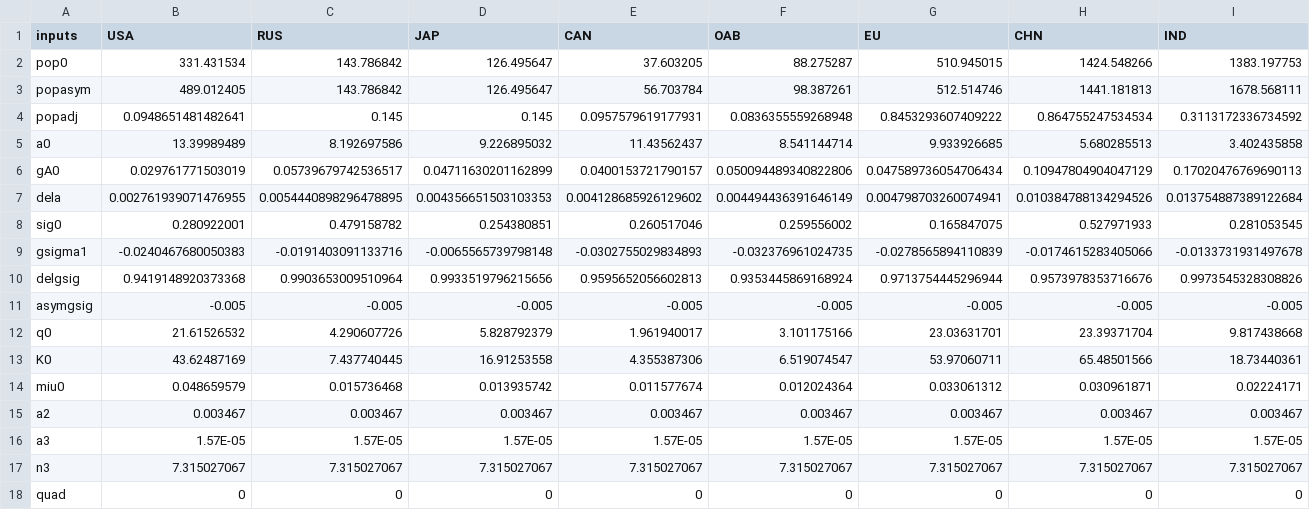
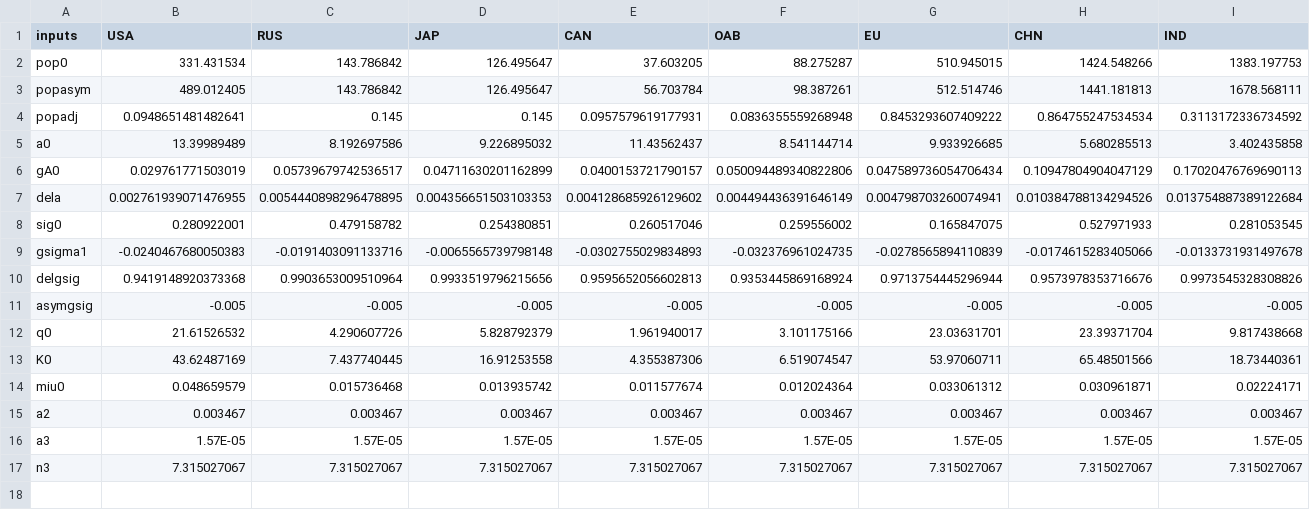
Before and after one commit to AntoineRonsain/RICE2025, a CSV file: spatial_consistency/inputs/high_dam_10MAF.csv, drawn as a sheet; only a part is shown; rows hold the shown columns only; the diff names each change by its address in the sheet, - before the commit and + after, or states it on an @@ line.

Commit message:
modifying input files csv

```diff
--- a/spatial_consistency/inputs/high_dam_10MAF.csv
+++ b/spatial_consistency/inputs/high_dam_10MAF.csv
-row 18: quad | 0 | 0 | 0 | 0 | 0 | 0 | 0 | 0
```
Also changed, not shown: spatial_consistency/inputs/high_dam_10asia.csv, spatial_consistency/inputs/low_dam_10MAF.csv, 9 other files.
